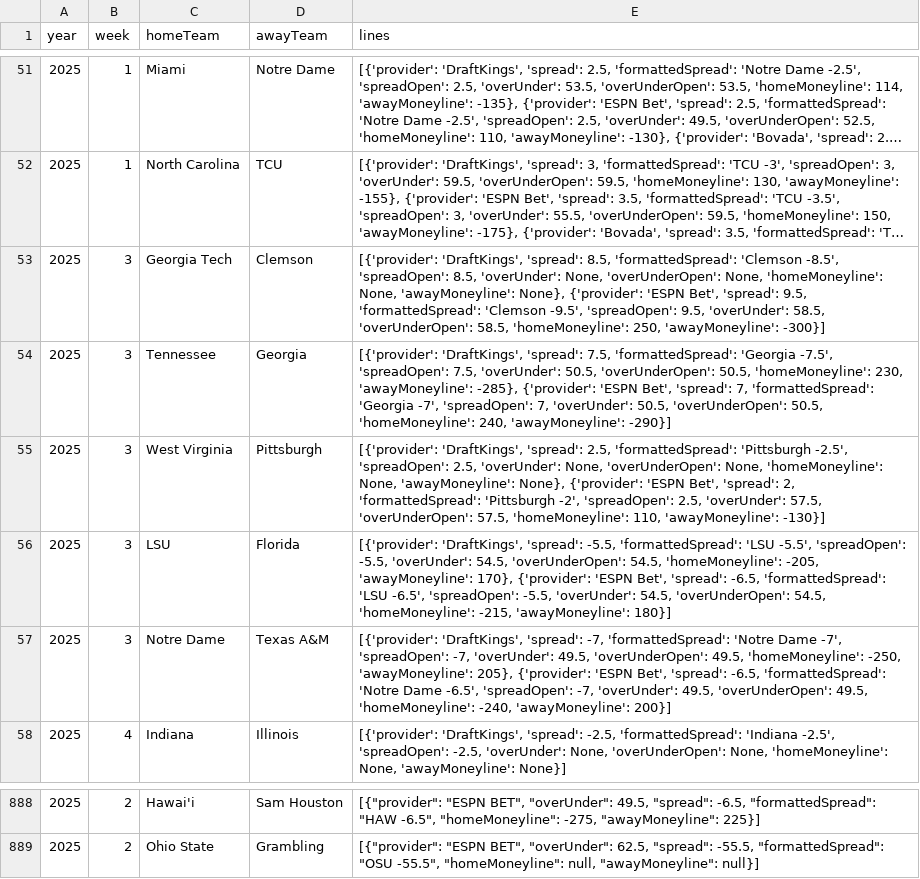
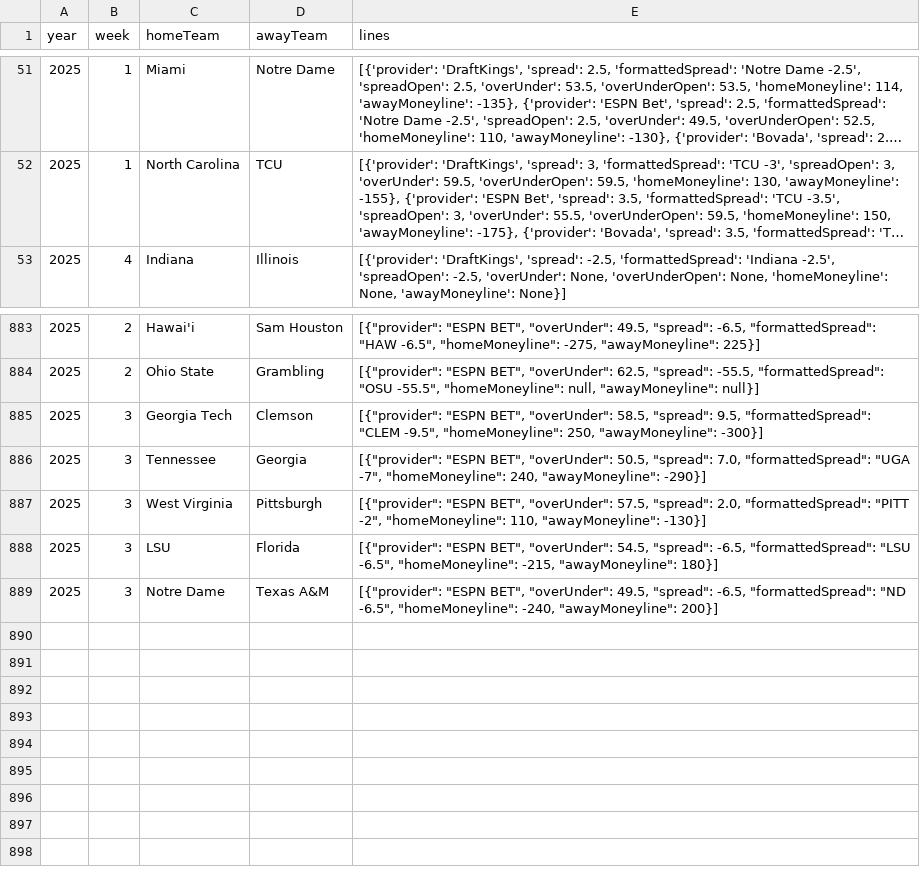
Before and after one commit to mostgood1/NCAAF-Predictions, a CSV file: data/college_football_betting_lines_2025.csv, drawn as a sheet; only a part is shown, gaps mark what is left out; long unchanged cells end in …; removed rows and columns are numbered as before the commit, all else as after; the diff names each change by its address in the sheet, - before the commit and + after, or states it on an @@ line.

Commit message:
data: update week2 lines & finals + refresh recommendations snapshot

```diff
--- a/data/college_football_betting_lines_2025.csv
+++ b/data/college_football_betting_lines_2025.csv
-row 53: 2025 | 3 | Georgia Tech | Clemson | [{'provider': 'DraftKings', 'spread': 8.5, 'formattedSpread': 'Clemson -8.5', 'spreadOpen': 8.5, 'overUnder': None, 'overUnderOpen': None, 'homeMoneyline': None, 'awayMoneyline': None}, {'provider': 'ESPN Bet', 'spread': 9.5, 'formattedSpread': 'Clemson -9.5', 'spreadOpen': 9.5, 'overUnder': 58.5, 'overUnderOpen': 58.5, 'homeMoneyline': 250, 'awayMoneyline': -300}]
-row 54: 2025 | 3 | Tennessee | Georgia | [{'provider': 'DraftKings', 'spread': 7.5, 'formattedSpread': 'Georgia -7.5', 'spreadOpen': 7.5, 'overUnder': 50.5, 'overUnderOpen': 50.5, 'homeMoneyline': 230, 'awayMoneyline': -285}, {'provider': 'ESPN Bet', 'spread': 7, 'formattedSpread': 'Georgia -7', 'spreadOpen': 7, 'overUnder': 50.5, 'overUnderOpen': 50.5, 'homeMoneyline': 240, 'awayMoneyline': -290}]
-row 55: 2025 | 3 | West Virginia | Pittsburgh | [{'provider': 'DraftKings', 'spread': 2.5, 'formattedSpread': 'Pittsburgh -2.5', 'spreadOpen': 2.5, 'overUnder': None, 'overUnderOpen': None, 'homeMoneyline': None, 'awayMoneyline': None}, {'provider': 'ESPN Bet', 'spread': 2, 'formattedSpread': 'Pittsburgh -2', 'spreadOpen': 2.5, 'overUnder': 57.5, 'overUnderOpen': 57.5, 'homeMoneyline': 110, 'awayMoneyline': -130}]
-row 56: 2025 | 3 | LSU | Florida | [{'provider': 'DraftKings', 'spread': -5.5, 'formattedSpread': 'LSU -5.5', 'spreadOpen': -5.5, 'overUnder': 54.5, 'overUnderOpen': 54.5, 'homeMoneyline': -205, 'awayMoneyline': 170}, {'provider': 'ESPN Bet', 'spread': -6.5, 'formattedSpread': 'LSU -6.5', 'spreadOpen': -5.5, 'overUnder': 54.5, 'overUnderOpen': 54.5, 'homeMoneyline': -215, 'awayMoneyline': 180}]
-row 57: 2025 | 3 | Notre Dame | Texas A&M | [{'provider': 'DraftKings', 'spread': -7, 'formattedSpread': 'Notre Dame -7', 'spreadOpen': -7, 'overUnder': 49.5, 'overUnderOpen': 49.5, 'homeMoneyline': -250, 'awayMoneyline': 205}, {'provider': 'ESPN Bet', 'spread': -6.5, 'formattedSpread': 'Notre Dame -6.5', 'spreadOpen': -7, 'overUnder': 49.5, 'overUnderOpen': 49.5, 'homeMoneyline': -240, 'awayMoneyline': 200}]
+row 885: 2025 | 3 | Georgia Tech | Clemson | [{"provider": "ESPN BET", "overUnder": 58.5, "spread": 9.5, "formattedSpread": "CLEM -9.5", "homeMoneyline": 250, "awayMoneyline": -300}]
+row 886: 2025 | 3 | Tennessee | Georgia | [{"provider": "ESPN BET", "overUnder": 50.5, "spread": 7.0, "formattedSpread": "UGA -7", "homeMoneyline": 240, "awayMoneyline": -290}]
+row 887: 2025 | 3 | West Virginia | Pittsburgh | [{"provider": "ESPN BET", "overUnder": 57.5, "spread": 2.0, "formattedSpread": "PITT -2", "homeMoneyline": 110, "awayMoneyline": -130}]
+row 888: 2025 | 3 | LSU | Florida | [{"provider": "ESPN BET", "overUnder": 54.5, "spread": -6.5, "formattedSpread": "LSU -6.5", "homeMoneyline": -215, "awayMoneyline": 180}]
+row 889: 2025 | 3 | Notre Dame | Texas A&M | [{"provider": "ESPN BET", "overUnder": 49.5, "spread": -6.5, "formattedSpread": "ND -6.5", "homeMoneyline": -240, "awayMoneyline": 200}]
```
Also changed, not shown: data/college_football_schedule_2025_predicted_totals_enhanced_with_scores.csv, 1 other file.
